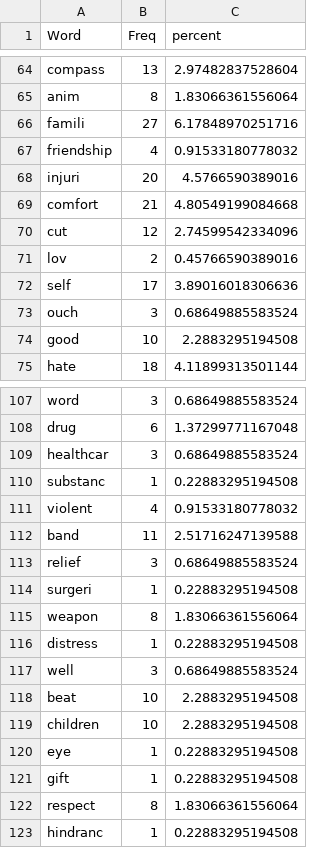
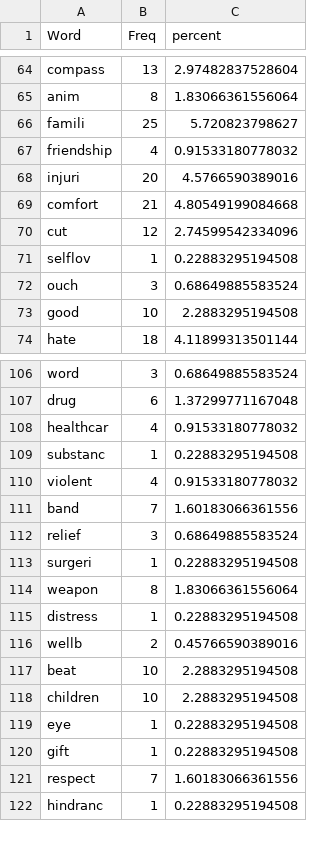
Before and after one commit to doomlab/Pol-Lang, a CSV file: MTMM MF/manuscript/exp1_harm_freq.csv, drawn as a sheet; only a part is shown, gaps mark what is left out; the diff covers the shown part only.

```diff
--- a/MTMM MF/manuscript/exp1_harm_freq.csv
+++ b/MTMM MF/manuscript/exp1_harm_freq.csv
@@ -65,3 +65,3 @@
 "anim",8,1.83066361556064
-"famili",27,6.17848970251716
+"famili",25,5.720823798627
 "friendship",4,0.91533180778032
@@ -70,4 +70,3 @@
 "cut",12,2.74599542334096
-"lov",2,0.45766590389016
-"self",17,3.89016018306636
+"selflov",1,0.22883295194508
 "ouch",3,0.68649885583524
@@ -108,6 +107,6 @@
 "drug",6,1.37299771167048
-"healthcar",3,0.68649885583524
+"healthcar",4,0.91533180778032
 "substanc",1,0.22883295194508
 "violent",4,0.91533180778032
-"band",11,2.51716247139588
+"band",7,1.60183066361556
 "relief",3,0.68649885583524
@@ -116,3 +115,3 @@
 "distress",1,0.22883295194508
-"well",3,0.68649885583524
+"wellb",2,0.45766590389016
 "beat",10,2.2883295194508
@@ -121,3 +120,3 @@
 "gift",1,0.22883295194508
-"respect",8,1.83066361556064
+"respect",7,1.60183066361556
 "hindranc",1,0.22883295194508
```
Also changed, not shown: 8 added rows and 27 edited cells elsewhere in this file, MTMM MF/manuscript/exp1_authority_freq.csv, MTMM MF/manuscript/exp1_fair_freq.csv, 3 other files.
